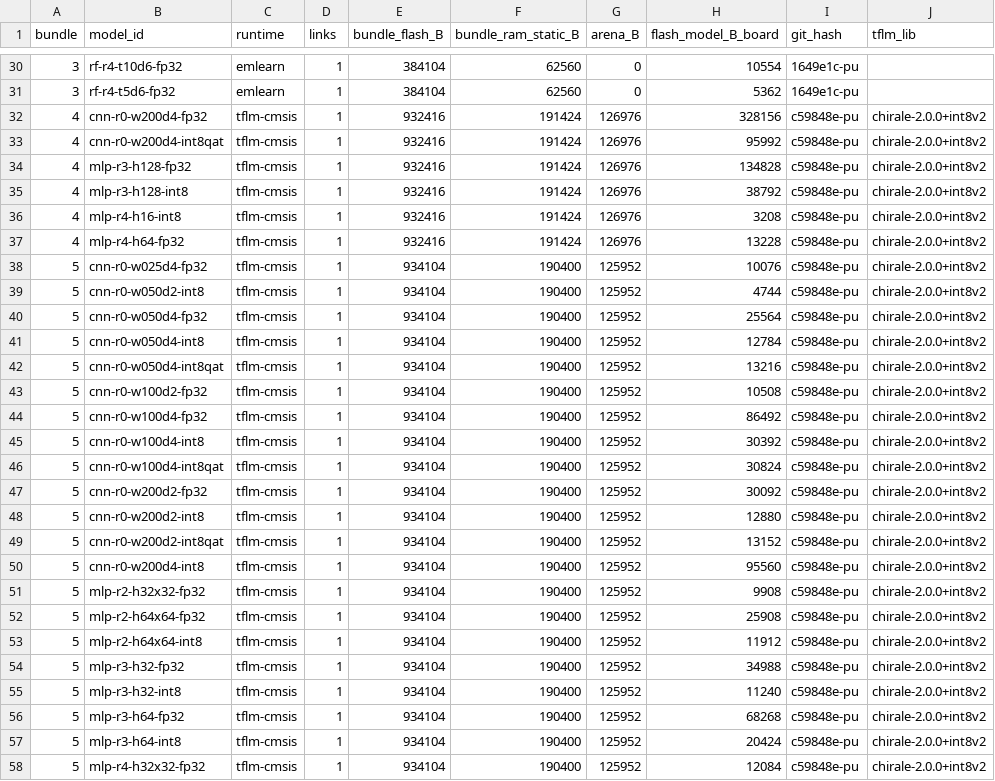
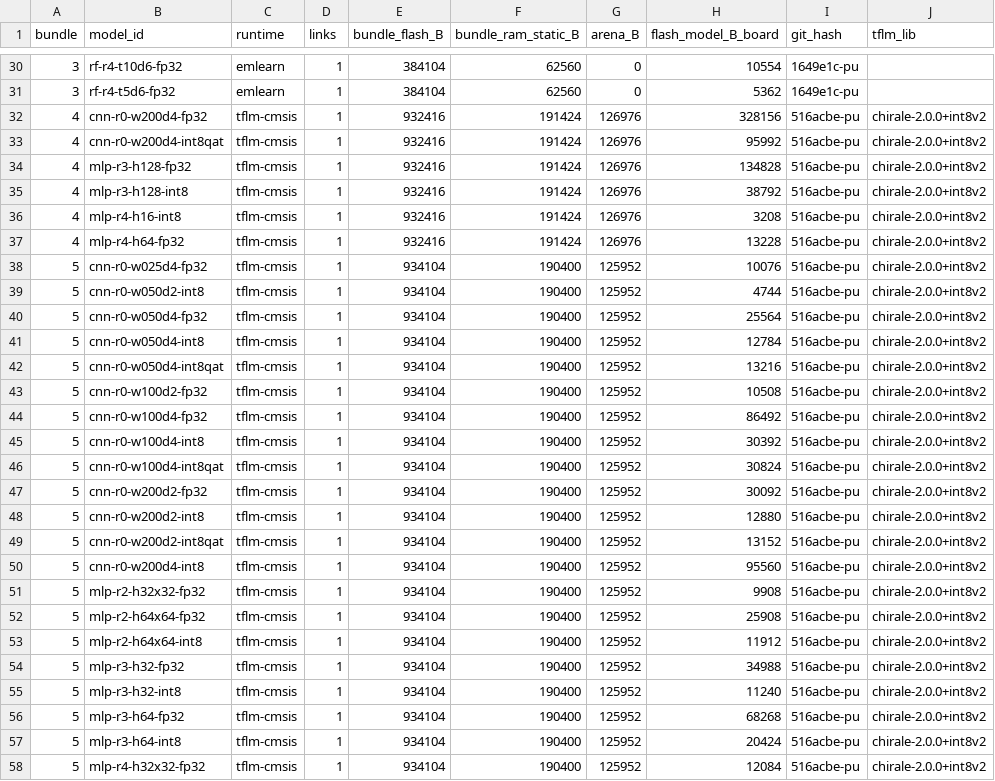
Before and after one commit to agnibha11/TinyML-Pareto, a CSV file: results/pu/hardware/fw_build.csv, drawn as a sheet; only a part is shown, gaps mark what is left out; the diff covers the shown part only.

```diff
--- a/results/pu/hardware/fw_build.csv
+++ b/results/pu/hardware/fw_build.csv
@@ -31,28 +31,28 @@ bundle,model_id,runtime,links,bundle_flash_B,bundle_ram_static_B,arena_B,flash_m
 3,rf-r4-t5d6-fp32,emlearn,1,384104,62560,0,5362,1649e1c-pu,
-4,cnn-r0-w200d4-fp32,tflm-cmsis,1,932416,191424,126976,328156,c59848e-pu,chirale-2.0.0+int8v2
-4,cnn-r0-w200d4-int8qat,tflm-cmsis,1,932416,191424,126976,95992,c59848e-pu,chirale-2.0.0+int8v2
-4,mlp-r3-h128-fp32,tflm-cmsis,1,932416,191424,126976,134828,c59848e-pu,chirale-2.0.0+int8v2
-4,mlp-r3-h128-int8,tflm-cmsis,1,932416,191424,126976,38792,c59848e-pu,chirale-2.0.0+int8v2
-4,mlp-r4-h16-int8,tflm-cmsis,1,932416,191424,126976,3208,c59848e-pu,chirale-2.0.0+int8v2
-4,mlp-r4-h64-fp32,tflm-cmsis,1,932416,191424,126976,13228,c59848e-pu,chirale-2.0.0+int8v2
-5,cnn-r0-w025d4-fp32,tflm-cmsis,1,934104,190400,125952,10076,c59848e-pu,chirale-2.0.0+int8v2
-5,cnn-r0-w050d2-int8,tflm-cmsis,1,934104,190400,125952,4744,c59848e-pu,chirale-2.0.0+int8v2
-5,cnn-r0-w050d4-fp32,tflm-cmsis,1,934104,190400,125952,25564,c59848e-pu,chirale-2.0.0+int8v2
-5,cnn-r0-w050d4-int8,tflm-cmsis,1,934104,190400,125952,12784,c59848e-pu,chirale-2.0.0+int8v2
-5,cnn-r0-w050d4-int8qat,tflm-cmsis,1,934104,190400,125952,13216,c59848e-pu,chirale-2.0.0+int8v2
-5,cnn-r0-w100d2-fp32,tflm-cmsis,1,934104,190400,125952,10508,c59848e-pu,chirale-2.0.0+int8v2
-5,cnn-r0-w100d4-fp32,tflm-cmsis,1,934104,190400,125952,86492,c59848e-pu,chirale-2.0.0+int8v2
-5,cnn-r0-w100d4-int8,tflm-cmsis,1,934104,190400,125952,30392,c59848e-pu,chirale-2.0.0+int8v2
-5,cnn-r0-w100d4-int8qat,tflm-cmsis,1,934104,190400,125952,30824,c59848e-pu,chirale-2.0.0+int8v2
-5,cnn-r0-w200d2-fp32,tflm-cmsis,1,934104,190400,125952,30092,c59848e-pu,chirale-2.0.0+int8v2
-5,cnn-r0-w200d2-int8,tflm-cmsis,1,934104,190400,125952,12880,c59848e-pu,chirale-2.0.0+int8v2
-5,cnn-r0-w200d2-int8qat,tflm-cmsis,1,934104,190400,125952,13152,c59848e-pu,chirale-2.0.0+int8v2
-5,cnn-r0-w200d4-int8,tflm-cmsis,1,934104,190400,125952,95560,c59848e-pu,chirale-2.0.0+int8v2
-5,mlp-r2-h32x32-fp32,tflm-cmsis,1,934104,190400,125952,9908,c59848e-pu,chirale-2.0.0+int8v2
-5,mlp-r2-h64x64-fp32,tflm-cmsis,1,934104,190400,125952,25908,c59848e-pu,chirale-2.0.0+int8v2
-5,mlp-r2-h64x64-int8,tflm-cmsis,1,934104,190400,125952,11912,c59848e-pu,chirale-2.0.0+int8v2
-5,mlp-r3-h32-fp32,tflm-cmsis,1,934104,190400,125952,34988,c59848e-pu,chirale-2.0.0+int8v2
-5,mlp-r3-h32-int8,tflm-cmsis,1,934104,190400,125952,11240,c59848e-pu,chirale-2.0.0+int8v2
-5,mlp-r3-h64-fp32,tflm-cmsis,1,934104,190400,125952,68268,c59848e-pu,chirale-2.0.0+int8v2
-5,mlp-r3-h64-int8,tflm-cmsis,1,934104,190400,125952,20424,c59848e-pu,chirale-2.0.0+int8v2
-5,mlp-r4-h32x32-fp32,tflm-cmsis,1,934104,190400,125952,12084,c59848e-pu,chirale-2.0.0+int8v2
+4,cnn-r0-w200d4-fp32,tflm-cmsis,1,932416,191424,126976,328156,516acbe-pu,chirale-2.0.0+int8v2
+4,cnn-r0-w200d4-int8qat,tflm-cmsis,1,932416,191424,126976,95992,516acbe-pu,chirale-2.0.0+int8v2
+4,mlp-r3-h128-fp32,tflm-cmsis,1,932416,191424,126976,134828,516acbe-pu,chirale-2.0.0+int8v2
+4,mlp-r3-h128-int8,tflm-cmsis,1,932416,191424,126976,38792,516acbe-pu,chirale-2.0.0+int8v2
+4,mlp-r4-h16-int8,tflm-cmsis,1,932416,191424,126976,3208,516acbe-pu,chirale-2.0.0+int8v2
+4,mlp-r4-h64-fp32,tflm-cmsis,1,932416,191424,126976,13228,516acbe-pu,chirale-2.0.0+int8v2
+5,cnn-r0-w025d4-fp32,tflm-cmsis,1,934104,190400,125952,10076,516acbe-pu,chirale-2.0.0+int8v2
+5,cnn-r0-w050d2-int8,tflm-cmsis,1,934104,190400,125952,4744,516acbe-pu,chirale-2.0.0+int8v2
+5,cnn-r0-w050d4-fp32,tflm-cmsis,1,934104,190400,125952,25564,516acbe-pu,chirale-2.0.0+int8v2
+5,cnn-r0-w050d4-int8,tflm-cmsis,1,934104,190400,125952,12784,516acbe-pu,chirale-2.0.0+int8v2
+5,cnn-r0-w050d4-int8qat,tflm-cmsis,1,934104,190400,125952,13216,516acbe-pu,chirale-2.0.0+int8v2
+5,cnn-r0-w100d2-fp32,tflm-cmsis,1,934104,190400,125952,10508,516acbe-pu,chirale-2.0.0+int8v2
+5,cnn-r0-w100d4-fp32,tflm-cmsis,1,934104,190400,125952,86492,516acbe-pu,chirale-2.0.0+int8v2
+5,cnn-r0-w100d4-int8,tflm-cmsis,1,934104,190400,125952,30392,516acbe-pu,chirale-2.0.0+int8v2
+5,cnn-r0-w100d4-int8qat,tflm-cmsis,1,934104,190400,125952,30824,516acbe-pu,chirale-2.0.0+int8v2
+5,cnn-r0-w200d2-fp32,tflm-cmsis,1,934104,190400,125952,30092,516acbe-pu,chirale-2.0.0+int8v2
+5,cnn-r0-w200d2-int8,tflm-cmsis,1,934104,190400,125952,12880,516acbe-pu,chirale-2.0.0+int8v2
+5,cnn-r0-w200d2-int8qat,tflm-cmsis,1,934104,190400,125952,13152,516acbe-pu,chirale-2.0.0+int8v2
+5,cnn-r0-w200d4-int8,tflm-cmsis,1,934104,190400,125952,95560,516acbe-pu,chirale-2.0.0+int8v2
+5,mlp-r2-h32x32-fp32,tflm-cmsis,1,934104,190400,125952,9908,516acbe-pu,chirale-2.0.0+int8v2
+5,mlp-r2-h64x64-fp32,tflm-cmsis,1,934104,190400,125952,25908,516acbe-pu,chirale-2.0.0+int8v2
+5,mlp-r2-h64x64-int8,tflm-cmsis,1,934104,190400,125952,11912,516acbe-pu,chirale-2.0.0+int8v2
+5,mlp-r3-h32-fp32,tflm-cmsis,1,934104,190400,125952,34988,516acbe-pu,chirale-2.0.0+int8v2
+5,mlp-r3-h32-int8,tflm-cmsis,1,934104,190400,125952,11240,516acbe-pu,chirale-2.0.0+int8v2
+5,mlp-r3-h64-fp32,tflm-cmsis,1,934104,190400,125952,68268,516acbe-pu,chirale-2.0.0+int8v2
+5,mlp-r3-h64-int8,tflm-cmsis,1,934104,190400,125952,20424,516acbe-pu,chirale-2.0.0+int8v2
+5,mlp-r4-h32x32-fp32,tflm-cmsis,1,934104,190400,125952,12084,516acbe-pu,chirale-2.0.0+int8v2
```
Also changed, not shown: 23 edited cells elsewhere in this file, results/cwru/hardware/fw_build.csv, results/cwru/hardware/session_log.csv, 4 other files.
